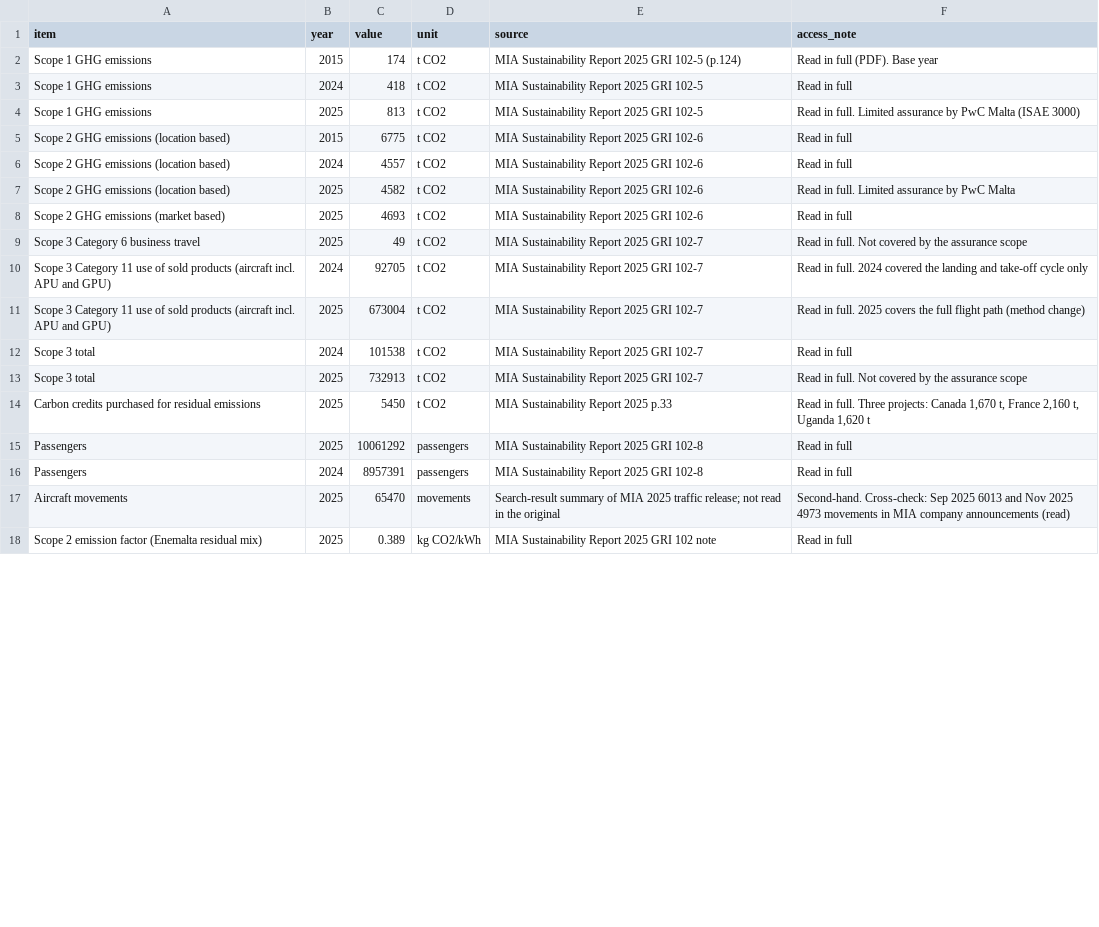
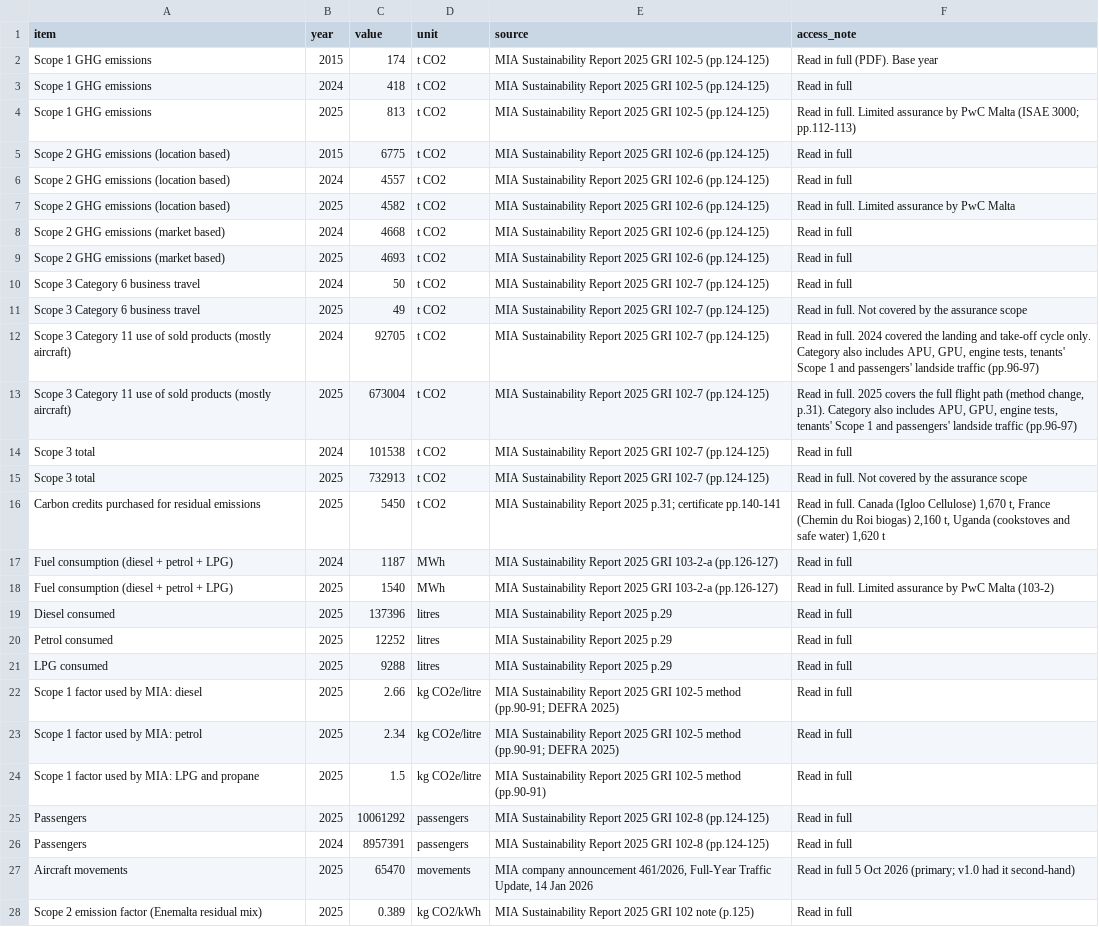
Before and after one commit to leandergrech/Mizien, a CSV file: data/cc-030/mia_emissions.csv, drawn as a sheet; only a part is shown; addresses are those after the commit; the diff covers the shown part only; the diff names each change by its address in the sheet, - before the commit and + after, or states it on an @@ line.

```diff
--- a/data/cc-030/mia_emissions.csv
+++ b/data/cc-030/mia_emissions.csv
-E2 (source): …GRI 102-5 (p.124)
+E2 (source): …GRI 102-5 (pp.124-125)
-E3:E4 (source): …GRI 102-5
+E3:E4 (source): …GRI 102-5 (pp.124-125)
-F4 (access_note): …Malta (ISAE 3000)
+F4 (access_note): …Malta (ISAE 3000; pp.112-113)
-E5:E7 (source): …GRI 102-6
+E5:E7 (source): …GRI 102-6 (pp.124-125)
+row 8: Scope 2 GHG emissions (market based) | 2024 | 4668 | t CO2 | MIA Sustainability Report 2025 GRI 102-6 (pp.124-125) | Read in full
-E9 (source): …GRI 102-6
+E9 (source): …GRI 102-6 (pp.124-125)
+row 10: Scope 3 Category 6 business travel | 2024 | 50 | t CO2 | MIA Sustainability Report 2025 GRI 102-7 (pp.124-125) | Read in full
-E11:E15 (source): …GRI 102-7
+E11:E15 (source): …GRI 102-7 (pp.124-125)
-A12:A13 (item): …sold products (aircraft incl. APU and GPU)
+A12:A13 (item): …sold products (mostly aircraft)
-F12 (access_note): …take-off cycle only
+F12 (access_note): …take-off cycle only. Category also includes APU, GPU, engine tests, tenants' Scope 1 and passengers' landside traffic (pp.96-97)
-F13 (access_note): …path (method change)
+F13 (access_note): …path (method change, p.31). Category also includes APU, GPU, engine tests, tenants' Scope 1 and passengers' landside traffic (pp.96-97)
-E16 (source): …Report 2025 p.33
+E16 (source): …Report 2025 p.31; certificate pp.140-141
-F16 (access_note): …in full. Three projects: Canada 1,670 t, France 2,160 t, Uganda 1,620 t
+F16 (access_note): …in full. Canada (Igloo Cellulose) 1,670 t, France (Chemin du Roi biogas) 2,160 t, Uganda (cookstoves and safe water) 1,620 t
+row 17: Fuel consumption (diesel + petrol + LPG) | 2024 | 1187 | MWh | MIA Sustainability Report 2025 GRI 103-2-a (pp.126-127) | Read in full
+row 18: Fuel consumption (diesel + petrol + LPG) | 2025 | 1540 | MWh | MIA Sustainability Report 2025 GRI 103-2-a (pp.126-127) | Read in full. Limited assurance by PwC Malta (103-2)
+row 19: Diesel consumed | 2025 | 137396 | litres | MIA Sustainability Report 2025 p.29 | Read in full
+row 20: Petrol consumed | 2025 | 12252 | litres | MIA Sustainability Report 2025 p.29 | Read in full
+row 21: LPG consumed | 2025 | 9288 | litres | MIA Sustainability Report 2025 p.29 | Read in full
+row 22: Scope 1 factor used by MIA: diesel | 2025 | 2.66 | kg CO2e/litre | MIA Sustainability Report 2025 GRI 102-5 method (pp.90-91; DEFRA 2025) | Read in full
+row 23: Scope 1 factor used by MIA: petrol | 2025 | 2.34 | kg CO2e/litre | MIA Sustainability Report 2025 GRI 102-5 method (pp.90-91; DEFRA 2025) | Read in full
+row 24: Scope 1 factor used by MIA: LPG and propane | 2025 | 1.5 | kg CO2e/litre | MIA Sustainability Report 2025 GRI 102-5 method (pp.90-91) | Read in full
-E25:E26 (source): …GRI 102-8
+E25:E26 (source): …GRI 102-8 (pp.124-125)
-E27 (source): Search-result summary of MIA 2025 traffic release; not read in the original
+E27 (source): MIA company announcement 461/2026, Full-Year Traffic Update, 14 Jan 2026
-F27 (access_note): Second-hand. Cross-check: Sep 2025 6013 and Nov 2025 4973 movements in MIA company announcements (read)
+F27 (access_note): Read in full 5 Oct 2026 (primary; v1.0 had it second-hand)
-E28 (source): …102 note
+E28 (source): …102 note (p.125)
```
Also changed, not shown: 2 added rows and 7 edited cells elsewhere in this file, data/cc-030/checks.csv, data/claims.csv, 23 other files.
